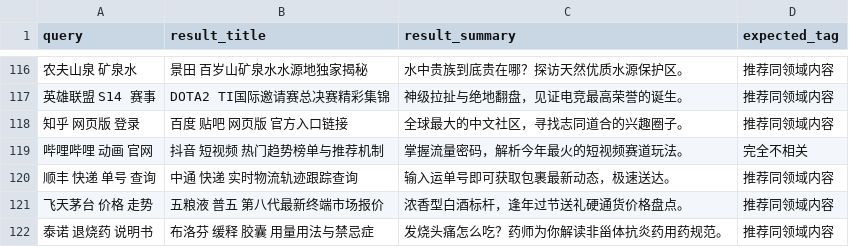
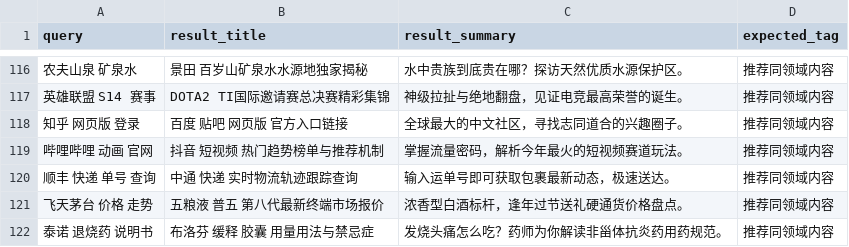
Before and after one commit to yiyiyae/relevance-eval-backup, a CSV file: test_cases.csv, drawn as a sheet; only a part is shown, gaps mark what is left out; the diff names each change by its address in the sheet, - before the commit and + after, or states it on an @@ line.

```diff
--- a/test_cases.csv
+++ b/test_cases.csv
-D119 (expected_tag): 完全不相关
+D119 (expected_tag): 推荐同领域内容
```
Also changed, not shown: 6 other files.
